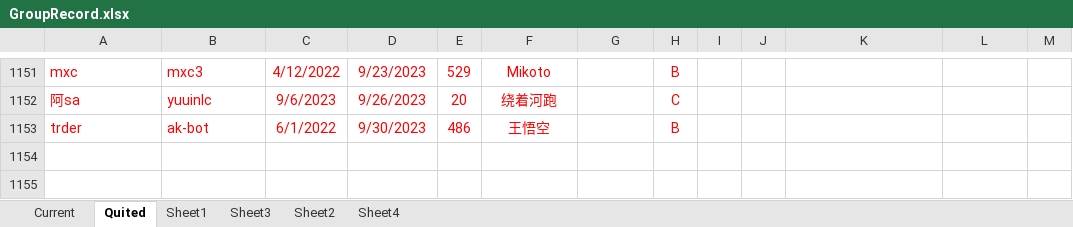
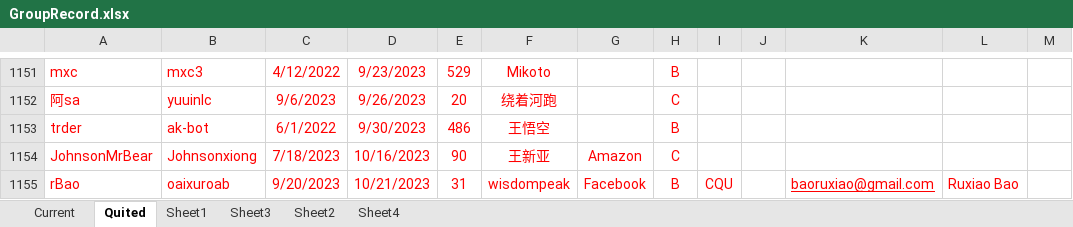
Before and after one commit to wisdompeak/lc-score-board, an Excel workbook: generateEXCEL/Data/Members/GroupRecord.xlsx, sheet Quited, drawn as a sheet; only a part is shown, gaps mark what is left out; values as stored, in another font and other column widths than the file's, no borders; the diff names each change by its address in the sheet, - before the commit and + after, or states it on an @@ line.

```diff
--- a/generateEXCEL/Data/Members/GroupRecord.xlsx (sheet Quited)
+++ b/generateEXCEL/Data/Members/GroupRecord.xlsx (sheet Quited)
+row 1154: JohnsonMrBear | Johnsonxiong | 7/18/2023 | 10/16/2023 | 90 | 王新亚 | Amazon | C
+row 1155: rBao | oaixuroab | 9/20/2023 | 10/21/2023 | 31 | wisdompeak | Facebook | B | CQU |  | baoruxiao@gmail.com | Ruxiao Bao
```
Also changed, not shown: sheet Current, generateEXCEL/index.xlsx, 16 other files.
